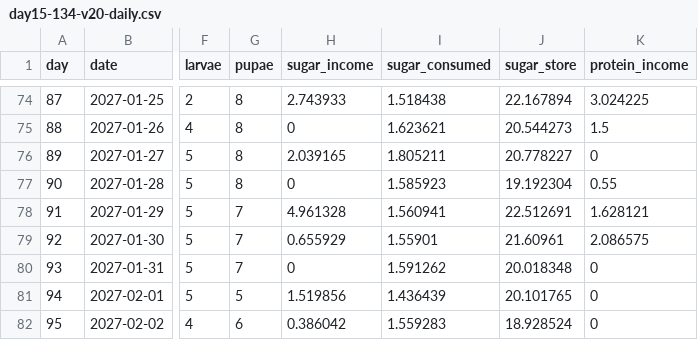
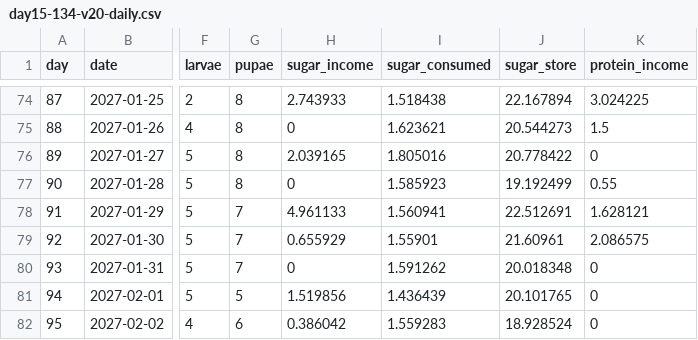
Before and after one commit to davidcatcat/antempire, a CSV file: reports/day15-134-v20-daily.csv, drawn as a sheet; only a part is shown, gaps mark what is left out; the diff covers the shown part only; the diff names each change by its address in the sheet, - before the commit and + after, or states it on an @@ line.

```diff
--- a/reports/day15-134-v20-daily.csv
+++ b/reports/day15-134-v20-daily.csv
-I76 (sugar_consumed): 1.805211
+I76 (sugar_consumed): 1.805016
-J76 (sugar_store): 20.778227
+J76 (sugar_store): 20.778422
-J77 (sugar_store): 19.192304
+J77 (sugar_store): 19.192499
-H78 (sugar_income): 4.961328
+H78 (sugar_income): 4.961133
```
Also changed, not shown: 24 edited cells elsewhere in this file, reports/day15-134-v20-20seeds-daily.csv, reports/day15-134-v20-20seeds-weekly.csv, 23 other files.
